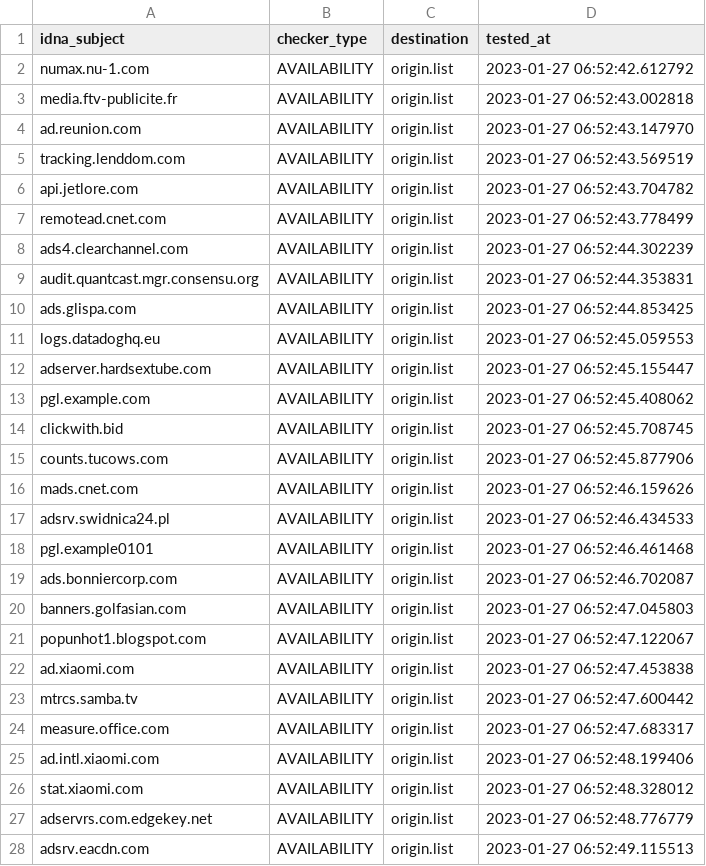
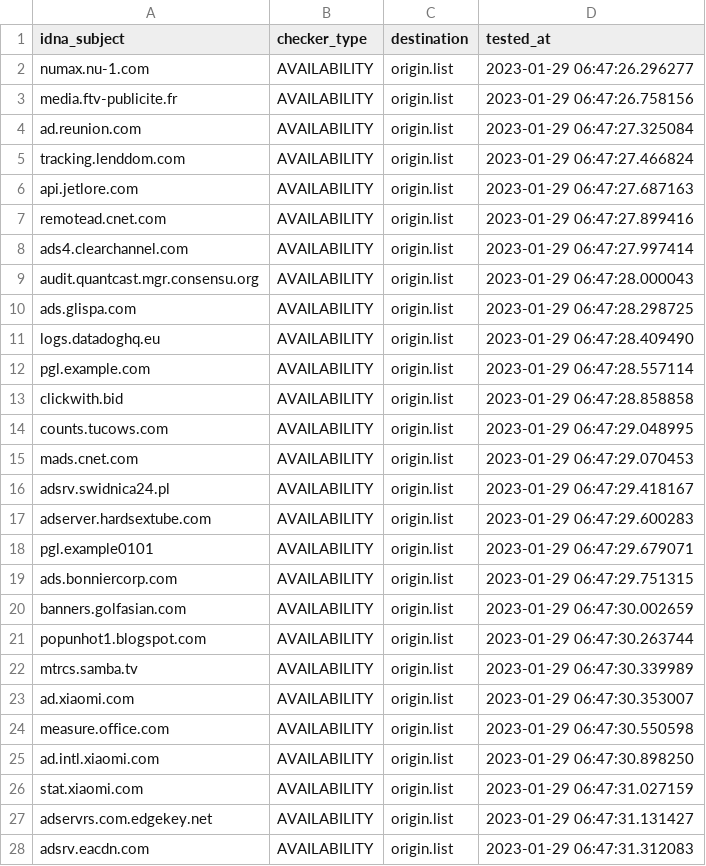
Before and after one commit to dead-hosts/hosts_web_yoyo.org, a CSV file: .pyfunceble/inactive.csv, drawn as a sheet; only a part is shown; the diff covers the shown part only.

```diff
--- a/.pyfunceble/inactive.csv
+++ b/.pyfunceble/inactive.csv
@@ -1,28 +1,28 @@
 idna_subject,checker_type,destination,tested_at
-numax.nu-1.com,AVAILABILITY,origin.list,2023-01-27 06:52:42.612792
-media.ftv-publicite.fr,AVAILABILITY,origin.list,2023-01-27 06:52:43.002818
-ad.reunion.com,AVAILABILITY,origin.list,2023-01-27 06:52:43.147970
-tracking.lenddom.com,AVAILABILITY,origin.list,2023-01-27 06:52:43.569519
-api.jetlore.com,AVAILABILITY,origin.list,2023-01-27 06:52:43.704782
-remotead.cnet.com,AVAILABILITY,origin.list,2023-01-27 06:52:43.778499
-ads4.clearchannel.com,AVAILABILITY,origin.list,2023-01-27 06:52:44.302239
-audit.quantcast.mgr.consensu.org,AVAILABILITY,origin.list,2023-01-27 06:52:44.353831
-ads.glispa.com,AVAILABILITY,origin.list,2023-01-27 06:52:44.853425
-logs.datadoghq.eu,AVAILABILITY,origin.list,2023-01-27 06:52:45.059553
-adserver.hardsextube.com,AVAILABILITY,origin.list,2023-01-27 06:52:45.155447
-pgl.example.com,AVAILABILITY,origin.list,2023-01-27 06:52:45.408062
-clickwith.bid,AVAILABILITY,origin.list,2023-01-27 06:52:45.708745
-counts.tucows.com,AVAILABILITY,origin.list,2023-01-27 06:52:45.877906
-mads.cnet.com,AVAILABILITY,origin.list,2023-01-27 06:52:46.159626
-adsrv.swidnica24.pl,AVAILABILITY,origin.list,2023-01-27 06:52:46.434533
-pgl.example0101,AVAILABILITY,origin.list,2023-01-27 06:52:46.461468
-ads.bonniercorp.com,AVAILABILITY,origin.list,2023-01-27 06:52:46.702087
-banners.golfasian.com,AVAILABILITY,origin.list,2023-01-27 06:52:47.045803
-popunhot1.blogspot.com,AVAILABILITY,origin.list,2023-01-27 06:52:47.122067
-ad.xiaomi.com,AVAILABILITY,origin.list,2023-01-27 06:52:47.453838
-mtrcs.samba.tv,AVAILABILITY,origin.list,2023-01-27 06:52:47.600442
-measure.office.com,AVAILABILITY,origin.list,2023-01-27 06:52:47.683317
-ad.intl.xiaomi.com,AVAILABILITY,origin.list,2023-01-27 06:52:48.199406
-stat.xiaomi.com,AVAILABILITY,origin.list,2023-01-27 06:52:48.328012
-adservrs.com.edgekey.net,AVAILABILITY,origin.list,2023-01-27 06:52:48.776779
-adsrv.eacdn.com,AVAILABILITY,origin.list,2023-01-27 06:52:49.115513
+numax.nu-1.com,AVAILABILITY,origin.list,2023-01-29 06:47:26.296277
+media.ftv-publicite.fr,AVAILABILITY,origin.list,2023-01-29 06:47:26.758156
+ad.reunion.com,AVAILABILITY,origin.list,2023-01-29 06:47:27.325084
+tracking.lenddom.com,AVAILABILITY,origin.list,2023-01-29 06:47:27.466824
+api.jetlore.com,AVAILABILITY,origin.list,2023-01-29 06:47:27.687163
+remotead.cnet.com,AVAILABILITY,origin.list,2023-01-29 06:47:27.899416
+ads4.clearchannel.com,AVAILABILITY,origin.list,2023-01-29 06:47:27.997414
+audit.quantcast.mgr.consensu.org,AVAILABILITY,origin.list,2023-01-29 06:47:28.000043
+ads.glispa.com,AVAILABILITY,origin.list,2023-01-29 06:47:28.298725
+logs.datadoghq.eu,AVAILABILITY,origin.list,2023-01-29 06:47:28.409490
+pgl.example.com,AVAILABILITY,origin.list,2023-01-29 06:47:28.557114
+clickwith.bid,AVAILABILITY,origin.list,2023-01-29 06:47:28.858858
+counts.tucows.com,AVAILABILITY,origin.list,2023-01-29 06:47:29.048995
+mads.cnet.com,AVAILABILITY,origin.list,2023-01-29 06:47:29.070453
+adsrv.swidnica24.pl,AVAILABILITY,origin.list,2023-01-29 06:47:29.418167
+adserver.hardsextube.com,AVAILABILITY,origin.list,2023-01-29 06:47:29.600283
+pgl.example0101,AVAILABILITY,origin.list,2023-01-29 06:47:29.679071
+ads.bonniercorp.com,AVAILABILITY,origin.list,2023-01-29 06:47:29.751315
+banners.golfasian.com,AVAILABILITY,origin.list,2023-01-29 06:47:30.002659
+popunhot1.blogspot.com,AVAILABILITY,origin.list,2023-01-29 06:47:30.263744
+mtrcs.samba.tv,AVAILABILITY,origin.list,2023-01-29 06:47:30.339989
+ad.xiaomi.com,AVAILABILITY,origin.list,2023-01-29 06:47:30.353007
+measure.office.com,AVAILABILITY,origin.list,2023-01-29 06:47:30.550598
+ad.intl.xiaomi.com,AVAILABILITY,origin.list,2023-01-29 06:47:30.898250
+stat.xiaomi.com,AVAILABILITY,origin.list,2023-01-29 06:47:31.027159
+adservrs.com.edgekey.net,AVAILABILITY,origin.list,2023-01-29 06:47:31.131427
+adsrv.eacdn.com,AVAILABILITY,origin.list,2023-01-29 06:47:31.312083
```
Also changed, not shown: 2 added rows, 2 removed rows and 21 edited cells elsewhere in this file, 13 other files.
